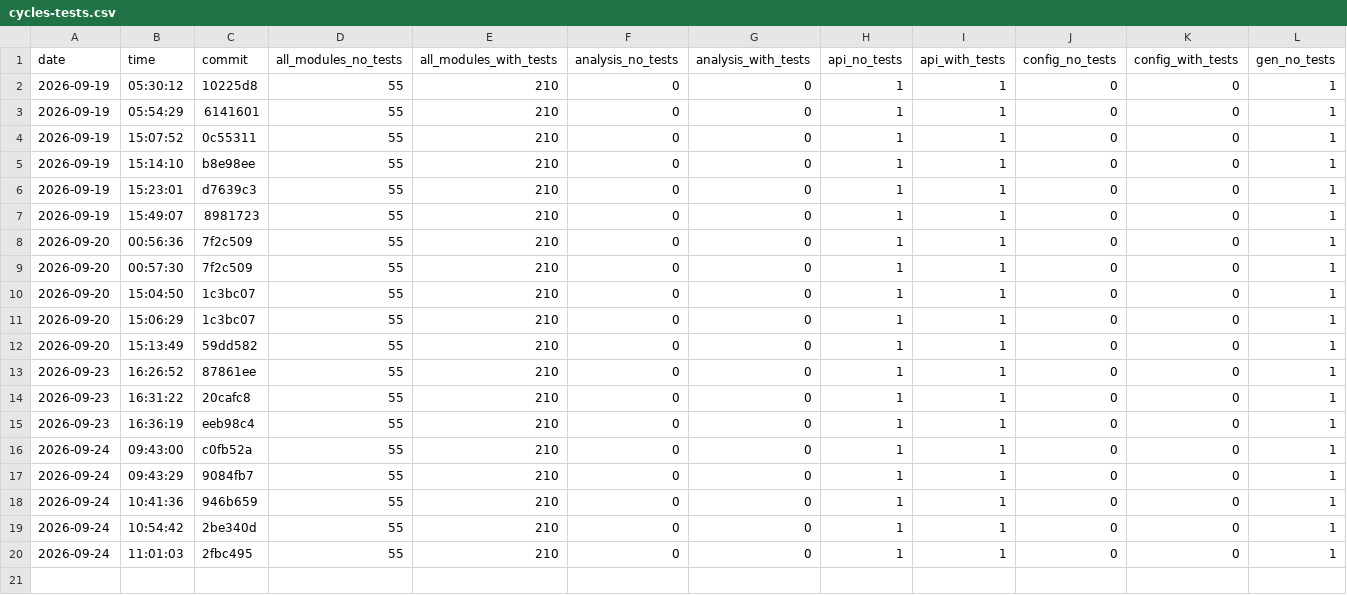
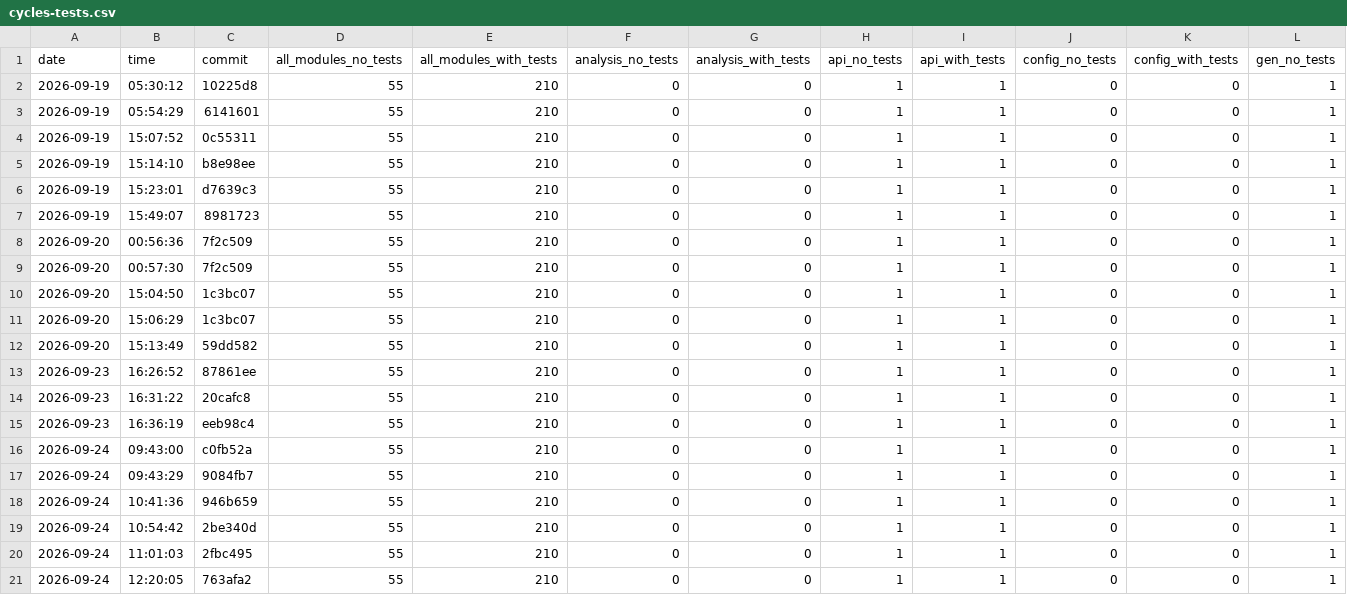
Before and after one commit to nguyentrungnghia1802/use, a CSV file: docs/archunit-results/cycles-tests.csv, drawn as a sheet; only a part is shown; rows hold the shown columns only; the diff names each change by its address in the sheet, - before the commit and + after, or states it on an @@ line.

```diff
--- a/docs/archunit-results/cycles-tests.csv
+++ b/docs/archunit-results/cycles-tests.csv
+row 21: 2026-09-24 | 12:20:05 | 763afa2 | 55 | 210 | 0 | 0 | 1 | 1 | 0 | 0 | 1
```
Also changed, not shown: docs/archunit-results/build-times.csv, docs/archunit-results/layer-violations.csv.
